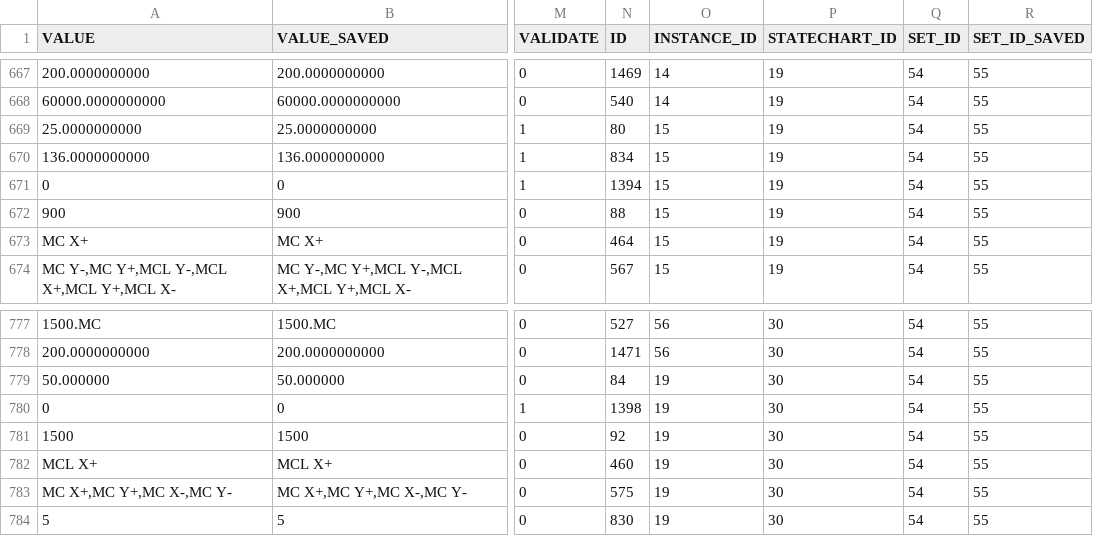
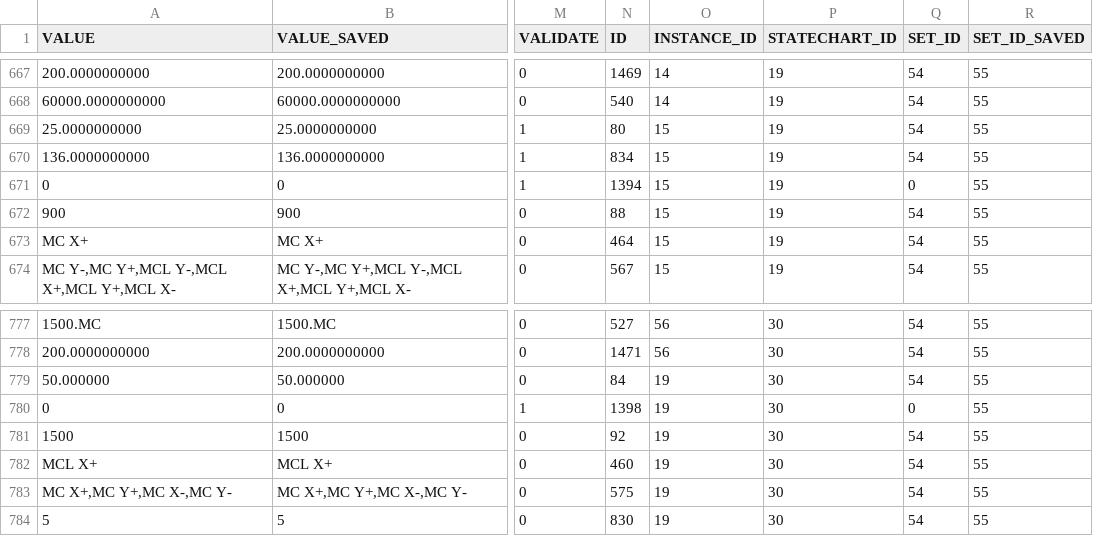
Before and after one commit to lsst-ts/ts_llconfig_mtcs, a CSV file: MTMount/Settings.csv, drawn as a sheet; only a part is shown, gaps mark what is left out; the diff names each change by its address in the sheet, - before the commit and + after, or states it on an @@ line.

Commit message:
Files committed automatically by /home/lsst/LSST/mariadb-docker/settingsBackupCommit.sh script.

```diff
--- a/MTMount/Settings.csv
+++ b/MTMount/Settings.csv
-Q671 (SET_ID): 54
+Q671 (SET_ID): 0
-Q780 (SET_ID): 54
+Q780 (SET_ID): 0
```
